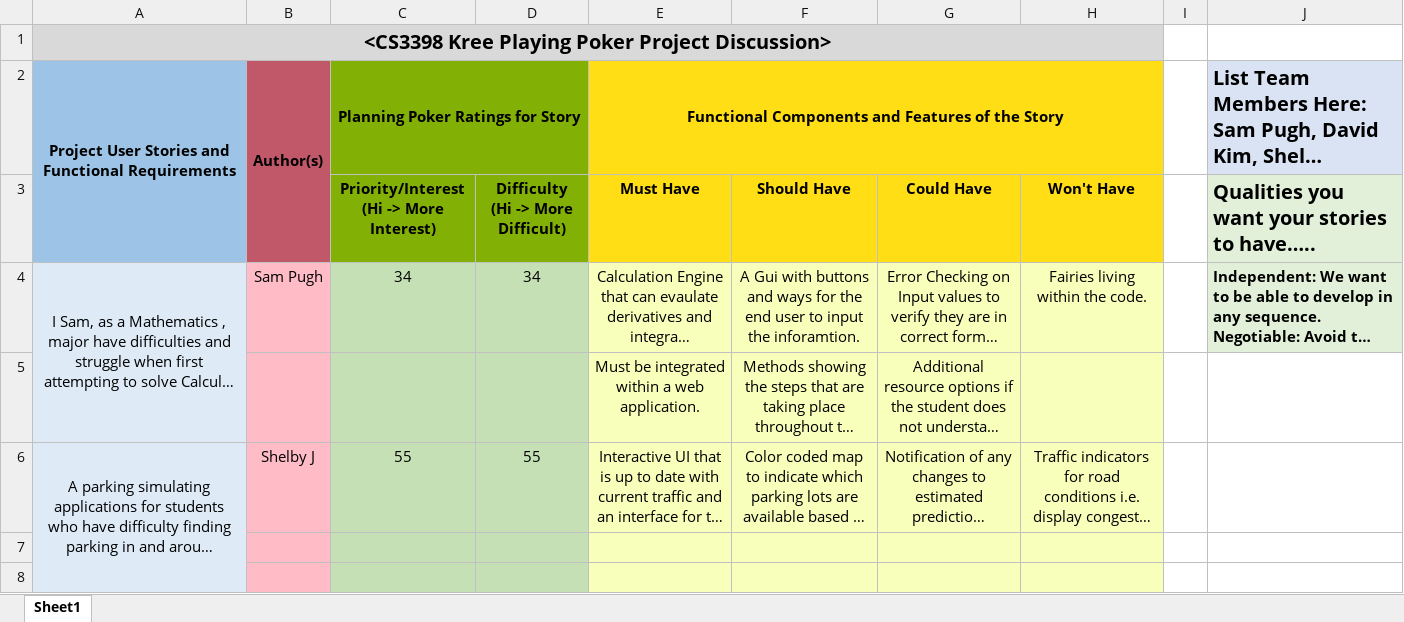
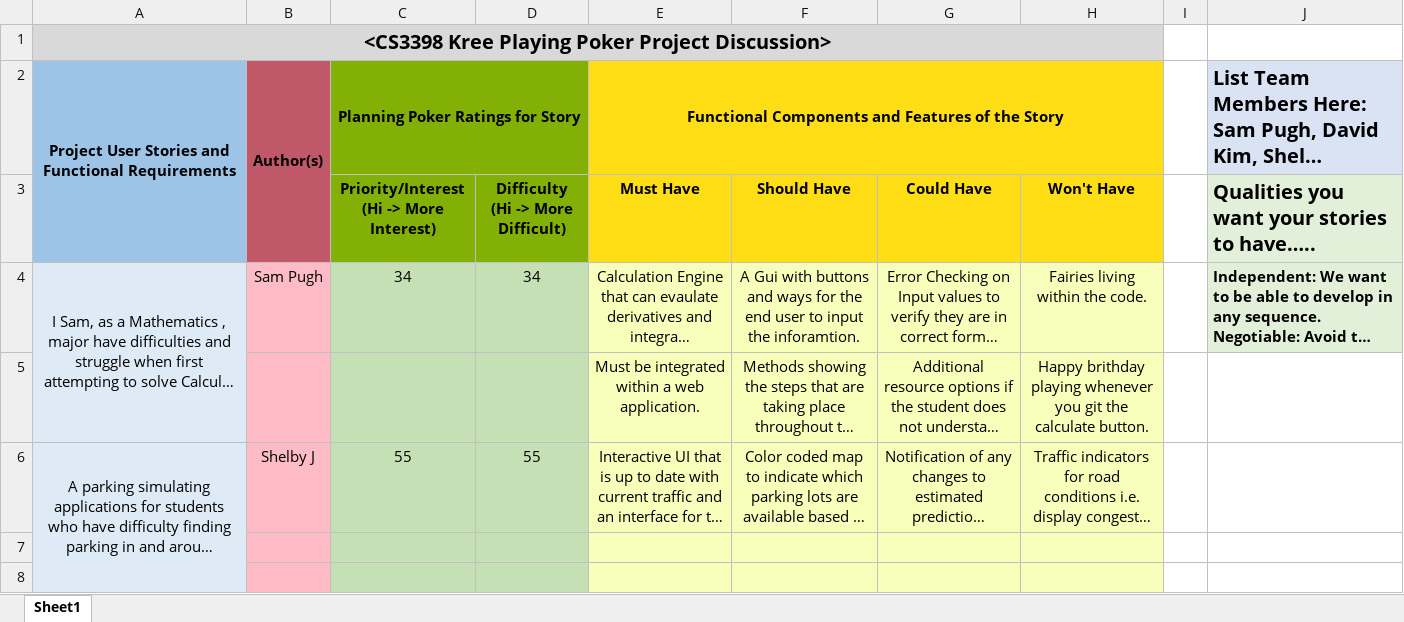
Before and after one commit to bkownacki1/CS3398-Kree-F2019, an Excel workbook: Assignments/Assignment_4/Kree_User_Story_Specs.xlsx, sheet Sheet1, drawn as a sheet; only a part is shown; long unchanged cells end in …; values as stored, in another font and other column widths than the file's, no borders; the diff covers the shown part only; the diff names each change by its address in the sheet, - before the commit and + after, or states it on an @@ line.

```diff
--- a/Assignments/Assignment_4/Kree_User_Story_Specs.xlsx (sheet Sheet1)
+++ b/Assignments/Assignment_4/Kree_User_Story_Specs.xlsx (sheet Sheet1)
-H5: (empty)
+H5: Happy brithday playing whenever you git the calculate button.
```
Also changed, not shown: 6 edited cells elsewhere in this sheet.
